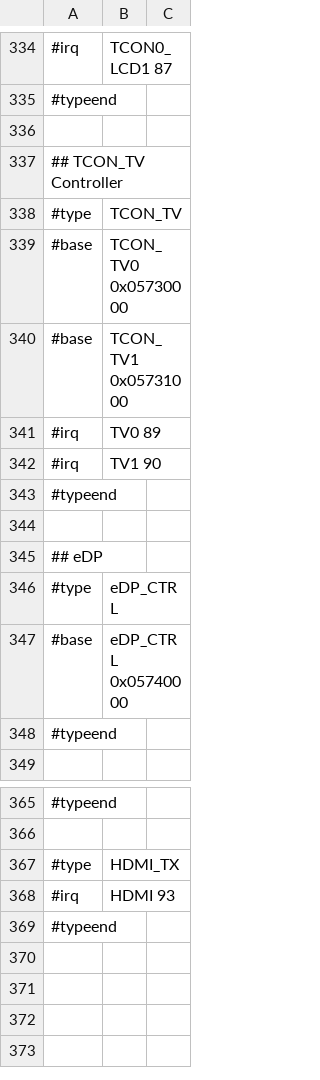
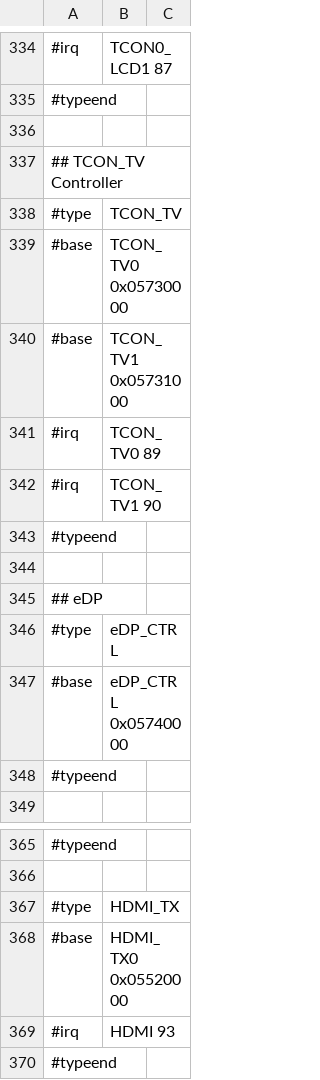
Before and after one commit to ua1arn/hftrx, a CSV file: tools/genregdefs/aw_a733/aw_a733.csv, drawn as a sheet; only a part is shown, gaps mark what is left out.

```diff
--- a/tools/genregdefs/aw_a733/aw_a733.csv
+++ b/tools/genregdefs/aw_a733/aw_a733.csv
@@ -340,4 +340,4 @@
 #base; TCON_TV1 0x05731000
-#irq; TV0 89
-#irq; TV1 90
+#irq; TCON_TV0 89
+#irq; TCON_TV1 90
 #typeend;
@@ -367,2 +367,3 @@
 #type; HDMI_TX
+#base; HDMI_TX0 0x05520000
 #irq; HDMI 93
```
Also changed, not shown: 9 other files.
